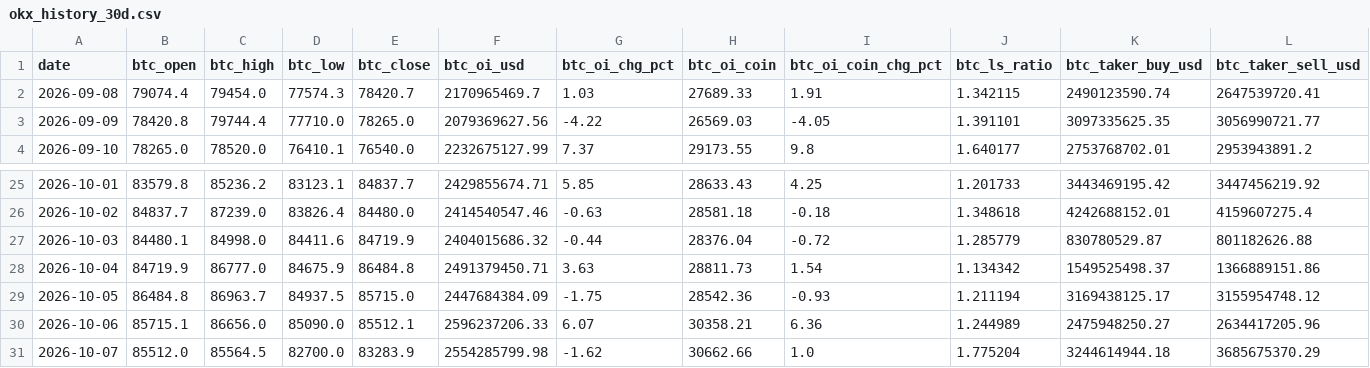
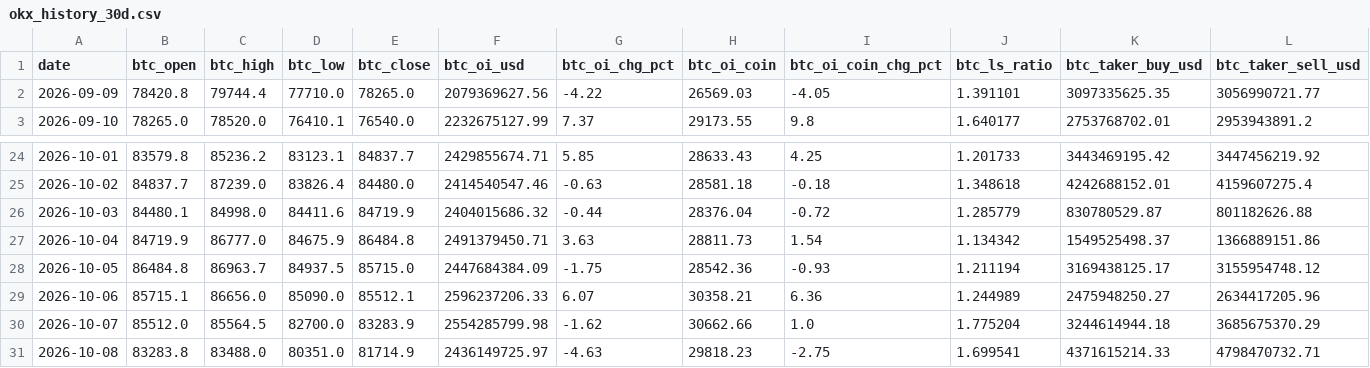
Before and after one commit to samiboran/sweeplab, a CSV file: data/derivs/okx_history_30d.csv, drawn as a sheet; only a part is shown, gaps mark what is left out; removed rows and columns are numbered as before the commit, all else as after; rows hold the shown columns only; the diff names each change by its address in the sheet, - before the commit and + after, or states it on an @@ line.

```diff
--- a/data/derivs/okx_history_30d.csv
+++ b/data/derivs/okx_history_30d.csv
-row 2: 2026-09-08 | 79074.4 | 79454.0 | 77574.3 | 78420.7 | 2170965469.7 | 1.03 | 27689.33 | 1.91 | 1.342115 | 2490123590.74 | 2647539720.41
+row 31: 2026-10-08 | 83283.8 | 83488.0 | 80351.0 | 81714.9 | 2436149725.97 | -4.63 | 29818.23 | -2.75 | 1.699541 | 4371615214.33 | 4798470732.71
```
Also changed, not shown: data/derivs/notebook_daily.csv, 4 other files.
